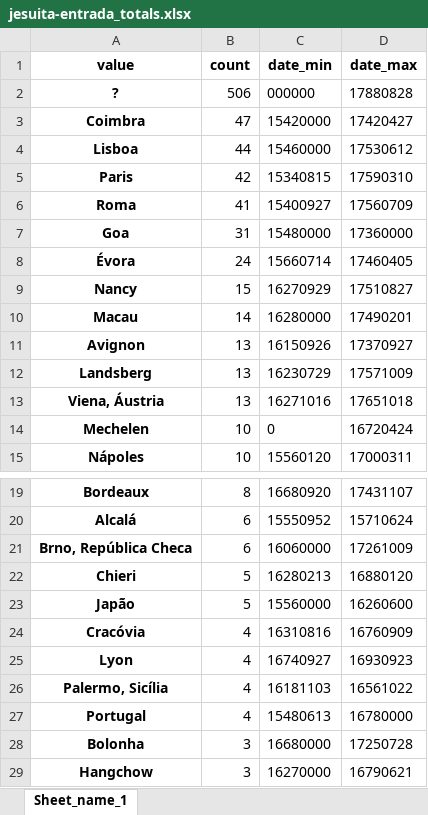
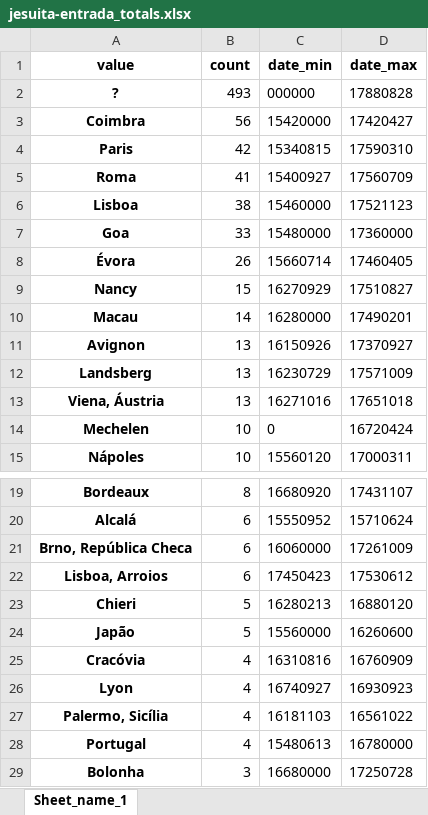
Before and after one commit to joaquimrcarvalho/dehergne-locations, an Excel workbook: notebooks/jesuita-entrada_totals.xlsx, sheet Sheet_name_1, drawn as a sheet; only a part is shown, gaps mark what is left out; the shorter side is filled out with more unchanged rows; values as stored, in another font and other column widths than the file's, no borders; removed rows and columns are numbered as before the commit, all else as after; the diff names each change by its address in the sheet, - before the commit and + after, or states it on an @@ line.

```diff
--- a/notebooks/jesuita-entrada_totals.xlsx (sheet Sheet_name_1)
+++ b/notebooks/jesuita-entrada_totals.xlsx (sheet Sheet_name_1)
-B2 (count): 506
+B2 (count): 493
-B3 (count): 47
+B3 (count): 56
-row 4: Lisboa | 44 | 15460000 | 17530612
+row 6: Lisboa | 38 | 15460000 | 17521123
-B7 (count): 31
+B7 (count): 33
-B8 (count): 24
+B8 (count): 26
+row 22: Lisboa, Arroios | 6 | 17450423 | 17530612
```
Also changed, not shown: notebooks/jesuitas-entrada-desc.xlsx, notebooks/jesuitas-entrada-full.xlsx, 4 other files.
